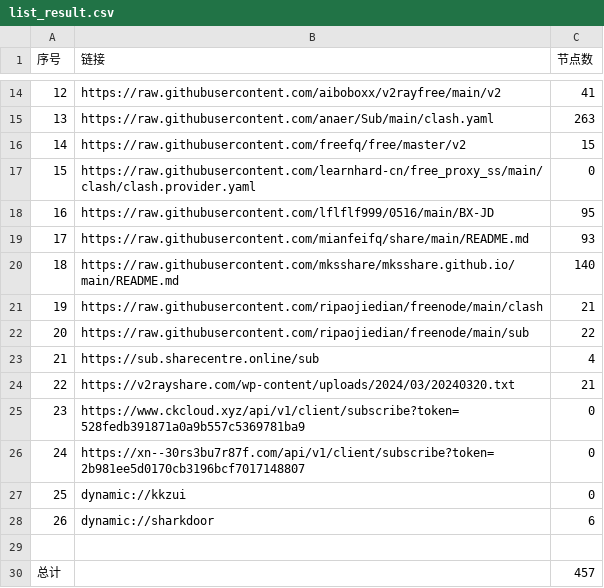
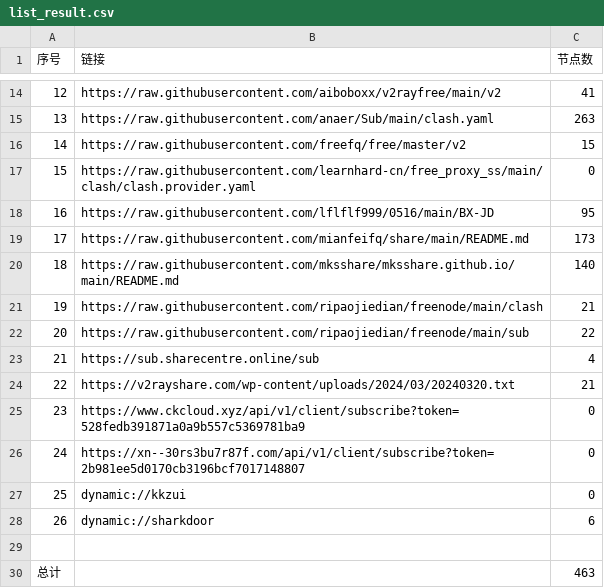
Before and after one commit to chxxyz2004/NoMoreWalls, a CSV file: list_result.csv, drawn as a sheet; only a part is shown, gaps mark what is left out.

```diff
--- a/list_result.csv
+++ b/list_result.csv
@@ -18,3 +18,3 @@
 16,https://raw.githubusercontent.com/lflflf999/0516/main/BX-JD,95
-17,https://raw.githubusercontent.com/mianfeifq/share/main/README.md,93
+17,https://raw.githubusercontent.com/mianfeifq/share/main/README.md,173
 18,https://raw.githubusercontent.com/mksshare/mksshare.github.io/main/README.md,140
@@ -29,2 +29,2 @@
 
-总计,,457
+总计,,463
```
Also changed, not shown: 5 other files.
